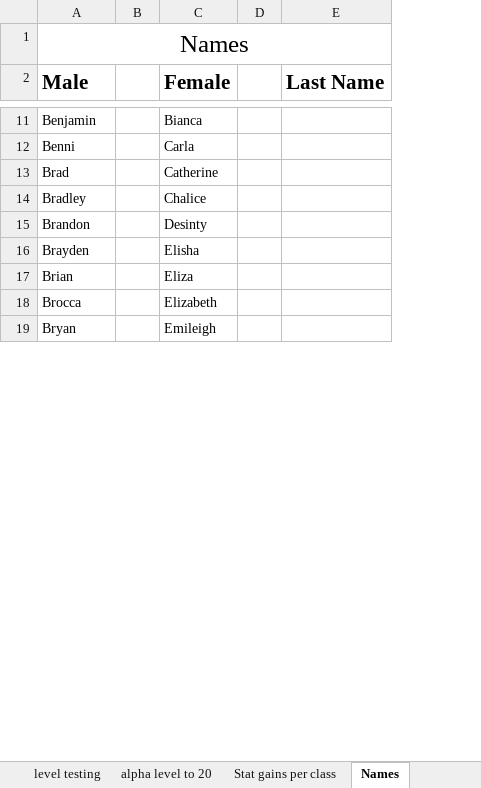
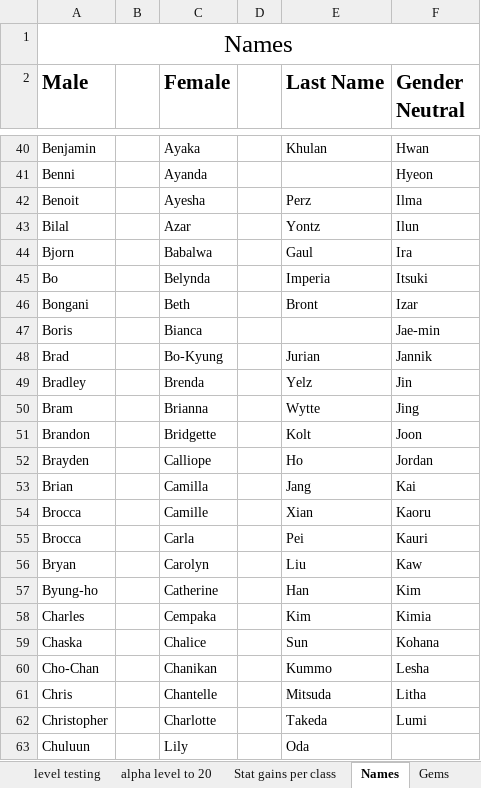
Before and after one commit to losbullitt/Illirial-Trail, an Excel workbook: chart for game.xlsx, sheet Names, drawn as a sheet; only a part is shown, gaps mark what is left out; values as stored, in another font and other column widths than the file's, no borders; addresses are those after the commit; the diff covers the shown part only; the diff names each change by its address in the sheet, - before the commit and + after, or states it on an @@ line.

```diff
--- a/chart for game.xlsx (sheet Names)
+++ b/chart for game.xlsx (sheet Names)
+sheet tab: Gems
+column F (Gender Neutral), rows 40-41: Hwan | Hyeon; rows 48-49: Jannik | Jin; rows 51-54: Joon | Jordan | Kai | Kaoru; row 56: Kaw
-C40 (Female): Bianca
+C40 (Female): Ayaka
-E40 (Last Name): (empty)
+E40 (Last Name): Khulan
-C41 (Female): Carla
+C41 (Female): Ayanda
+row 42: Benoit |  | Ayesha |  | Perz | Ilma
+row 43: Bilal |  | Azar |  | Yontz | Ilun
+row 44: Bjorn |  | Babalwa |  | Gaul | Ira
+row 45: Bo |  | Belynda |  | Imperia | Itsuki
+row 46: Bongani |  | Beth |  | Bront | Izar
+row 47: Boris |  | Bianca |  |  | Jae-min
-C48 (Female): Catherine
+C48 (Female): Bo-Kyung
-E48 (Last Name): (empty)
+E48 (Last Name): Jurian
-C49 (Female): Chalice
+C49 (Female): Brenda
-E49 (Last Name): (empty)
+E49 (Last Name): Yelz
+row 50: Bram |  | Brianna |  | Wytte | Jing
-C51 (Female): Desinty
+C51 (Female): Bridgette
-E51 (Last Name): (empty)
+E51 (Last Name): Kolt
-C52 (Female): Elisha
+C52 (Female): Calliope
-E52 (Last Name): (empty)
+E52 (Last Name): Ho
-C53 (Female): Eliza
+C53 (Female): Camilla
-E53 (Last Name): (empty)
+E53 (Last Name): Jang
-C54 (Female): Elizabeth
+C54 (Female): Camille
-E54 (Last Name): (empty)
+E54 (Last Name): Xian
+row 55: Brocca |  | Carla |  | Pei | Kauri
-C56 (Female): Emileigh
+C56 (Female): Carolyn
-E56 (Last Name): (empty)
+E56 (Last Name): Liu
+row 57: Byung-ho |  | Catherine |  | Han | Kim
+row 58: Charles |  | Cempaka |  | Kim | Kimia
+row 59: Chaska |  | Chalice |  | Sun | Kohana
+row 60: Cho-Chan |  | Chanikan |  | Kummo | Lesha
+row 61: Chris |  | Chantelle |  | Mitsuda | Litha
+row 62: Christopher |  | Charlotte |  | Takeda | Lumi
+row 63: Chuluun |  | Lily |  | Oda
```
Also changed, not shown: 249 added rows and 58 edited cells elsewhere in this sheet, 9 other files.
